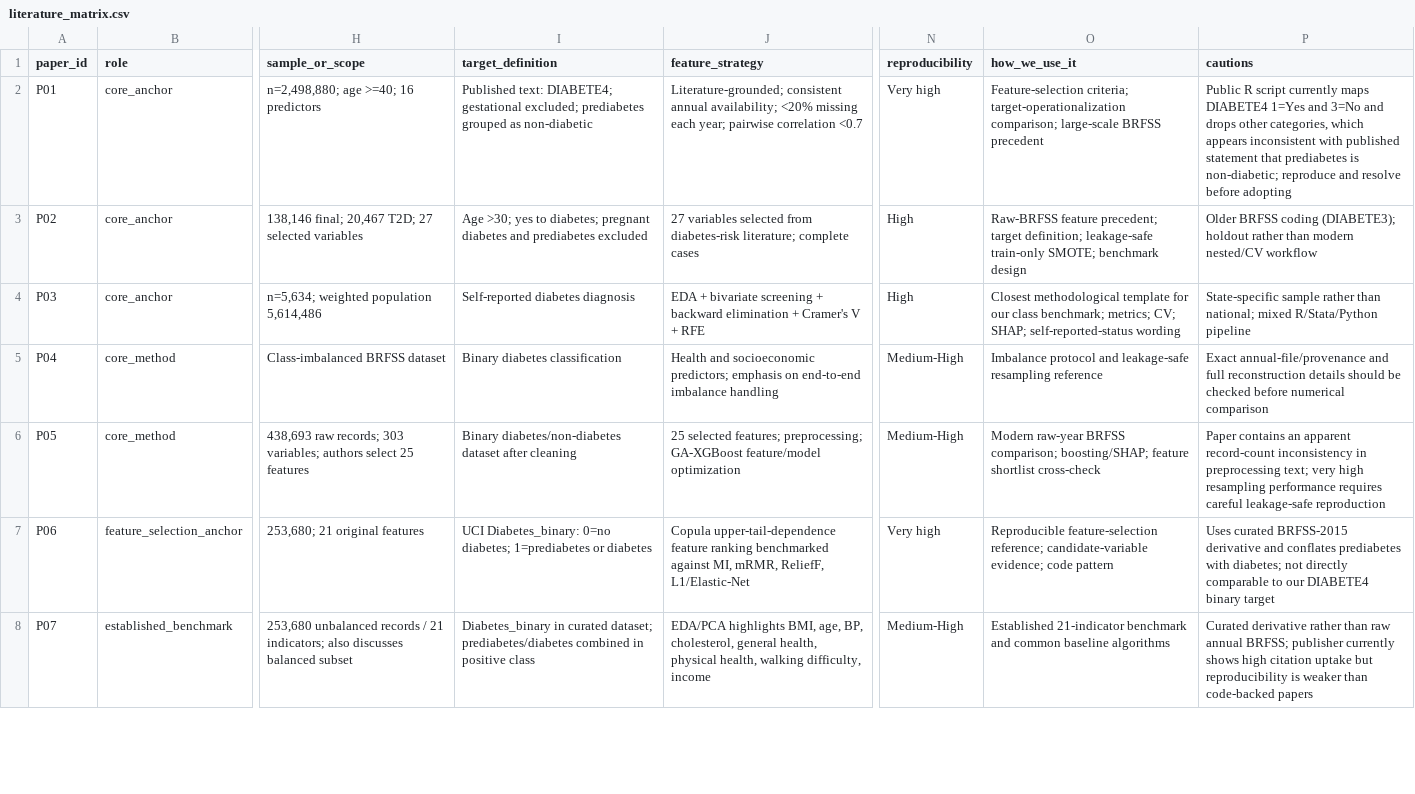
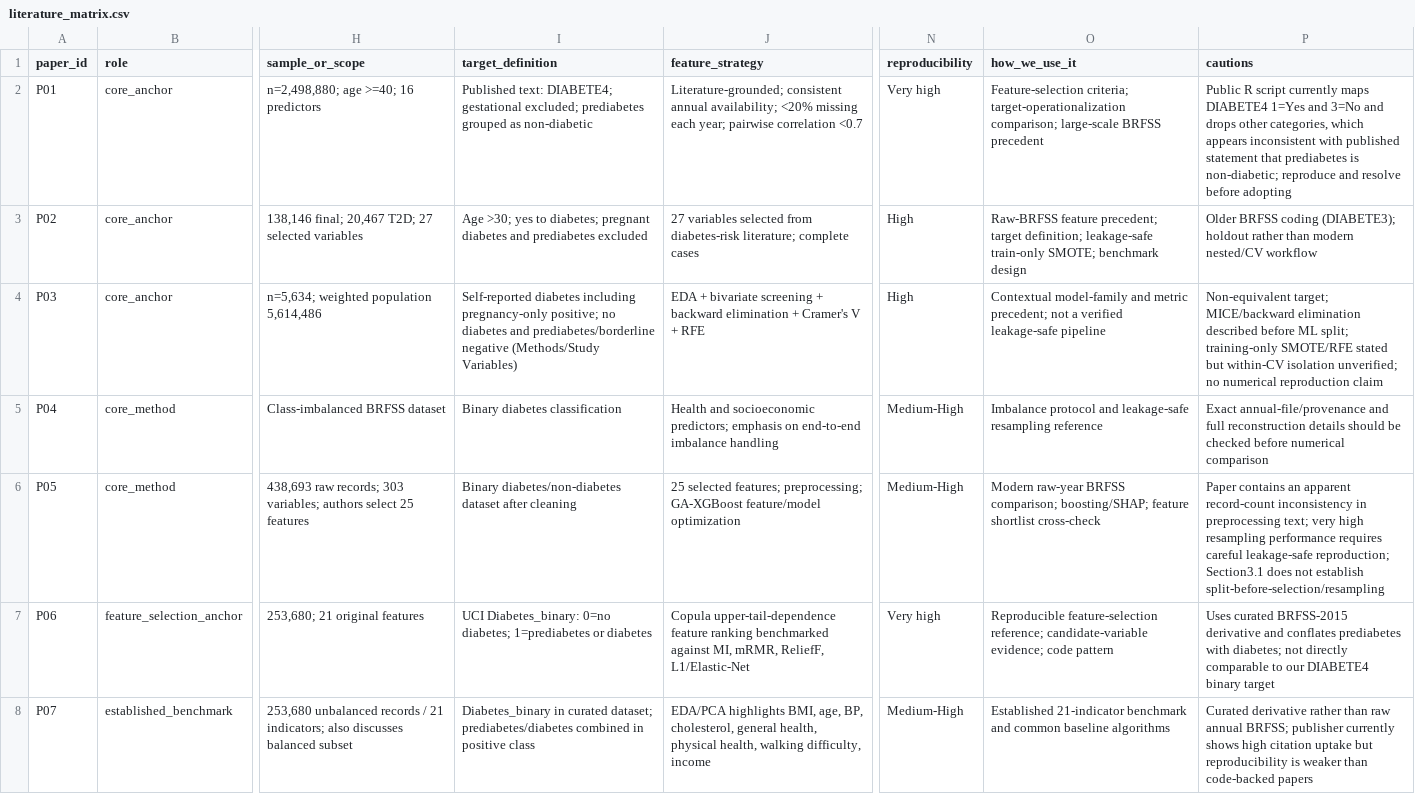
Before and after one commit to manhthien2005/diabetes-research, a CSV file: 02_Implementation/BRFSS_Survey/docs/literature_matrix.csv, drawn as a sheet; only a part is shown, gaps mark what is left out; the diff names each change by its address in the sheet, - before the commit and + after, or states it on an @@ line.

Commit message:
audit(brfss): verify frozen benchmark and correct scientific claims

```diff
--- a/02_Implementation/BRFSS_Survey/docs/literature_matrix.csv
+++ b/02_Implementation/BRFSS_Survey/docs/literature_matrix.csv
-I4 (target_definition): Self-reported diabetes diagnosis
+I4 (target_definition): Self-reported diabetes including pregnancy-only positive; no diabetes and prediabetes/borderline negative (Methods/Study Variables)
-O4 (how_we_use_it): Closest methodological template for our class benchmark; metrics; CV; SHAP; self-reported-status wording
+O4 (how_we_use_it): Contextual model-family and metric precedent; not a verified leakage-safe pipeline
-P4 (cautions): State-specific sample rather than national; mixed R/Stata/Python pipeline
+P4 (cautions): Non-equivalent target; MICE/backward elimination described before ML split; training-only SMOTE/RFE stated but within-CV isolation unverified; no numerical reproduction claim
-P6 (cautions): …careful leakage-safe reproduction
+P6 (cautions): …careful leakage-safe reproduction; Section3.1 does not establish split-before-selection/resampling
```
Also changed, not shown: 58 other files.
